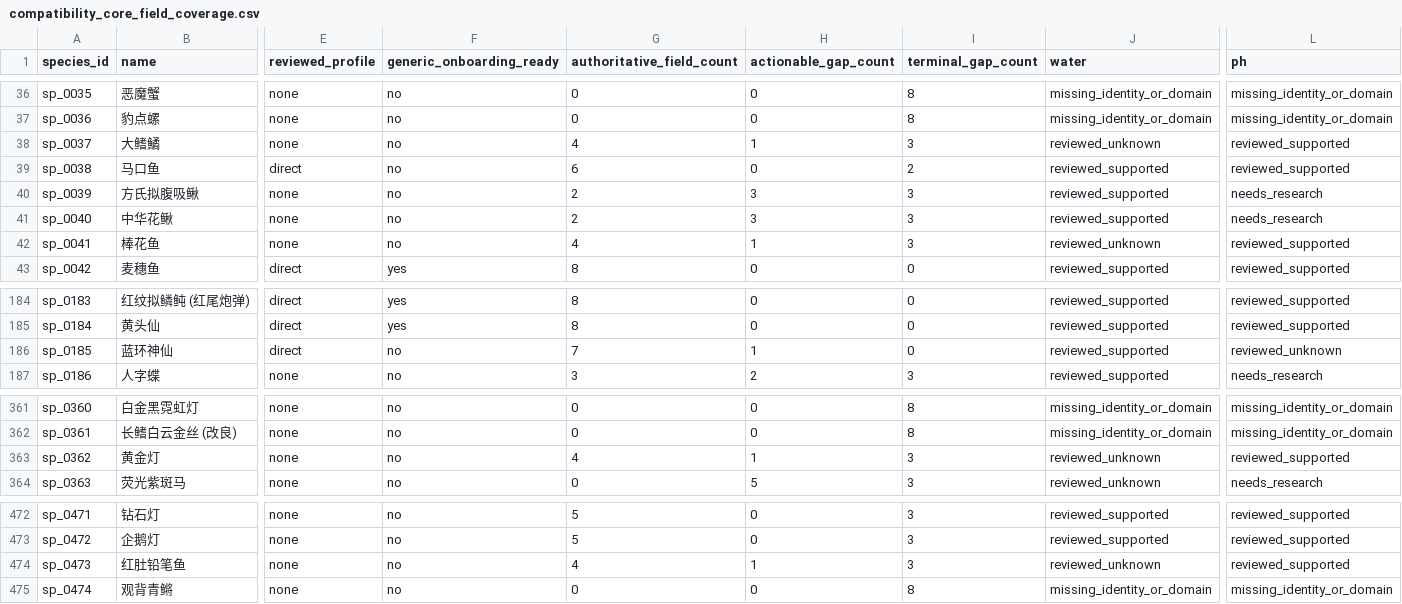
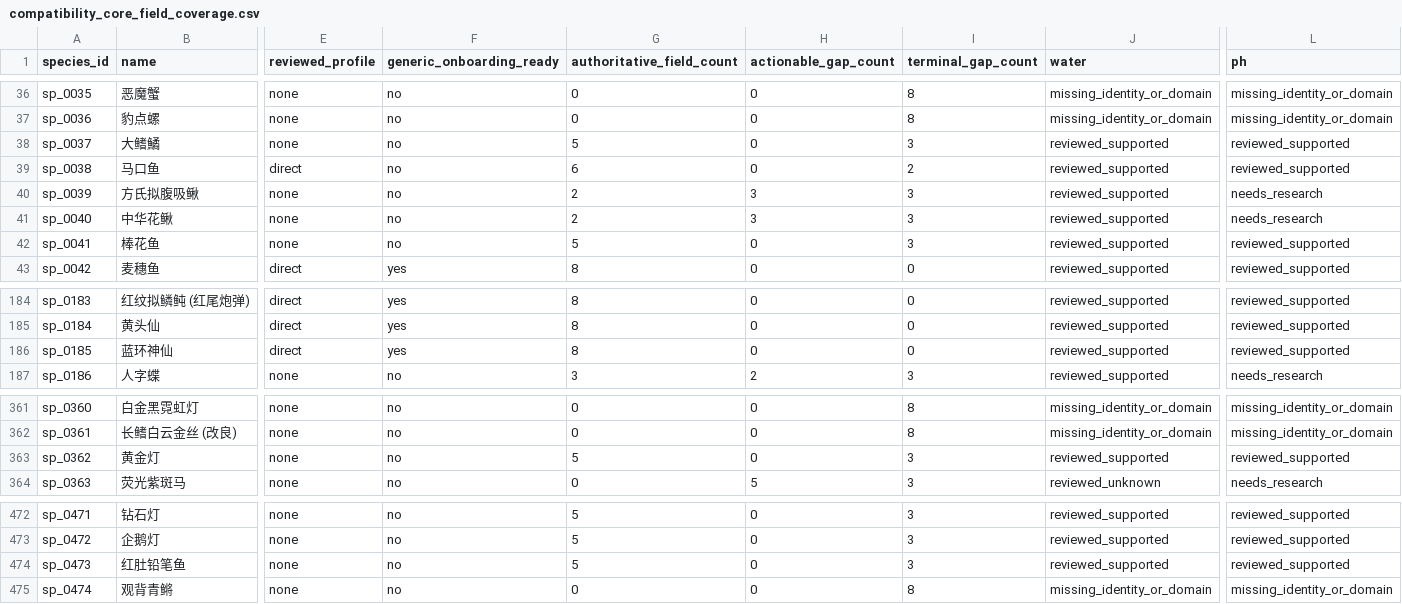
Before and after one commit to chusday97/aquaguide-tank-guide, a CSV file: docs/compatibility_core_field_coverage.csv, drawn as a sheet; only a part is shown, gaps mark what is left out; the diff names each change by its address in the sheet, - before the commit and + after, or states it on an @@ line.

Commit message:
feat(compatibility): structure variant review coverage

```diff
--- a/docs/compatibility_core_field_coverage.csv
+++ b/docs/compatibility_core_field_coverage.csv
-G38 (authoritative_field_count): 4
+G38 (authoritative_field_count): 5
-H38 (actionable_gap_count): 1
+H38 (actionable_gap_count): 0
-J38 (water): reviewed_unknown
+J38 (water): reviewed_supported
-G42 (authoritative_field_count): 4
+G42 (authoritative_field_count): 5
-H42 (actionable_gap_count): 1
+H42 (actionable_gap_count): 0
-J42 (water): reviewed_unknown
+J42 (water): reviewed_supported
-F186 (generic_onboarding_ready): no
+F186 (generic_onboarding_ready): yes
-G186 (authoritative_field_count): 7
+G186 (authoritative_field_count): 8
-H186 (actionable_gap_count): 1
+H186 (actionable_gap_count): 0
-L186 (ph): reviewed_unknown
+L186 (ph): reviewed_supported
-G363 (authoritative_field_count): 4
+G363 (authoritative_field_count): 5
-H363 (actionable_gap_count): 1
+H363 (actionable_gap_count): 0
-J363 (water): reviewed_unknown
+J363 (water): reviewed_supported
-G474 (authoritative_field_count): 4
+G474 (authoritative_field_count): 5
-H474 (actionable_gap_count): 1
+H474 (actionable_gap_count): 0
-J474 (water): reviewed_unknown
+J474 (water): reviewed_supported
```
Also changed, not shown: 26 other files.
